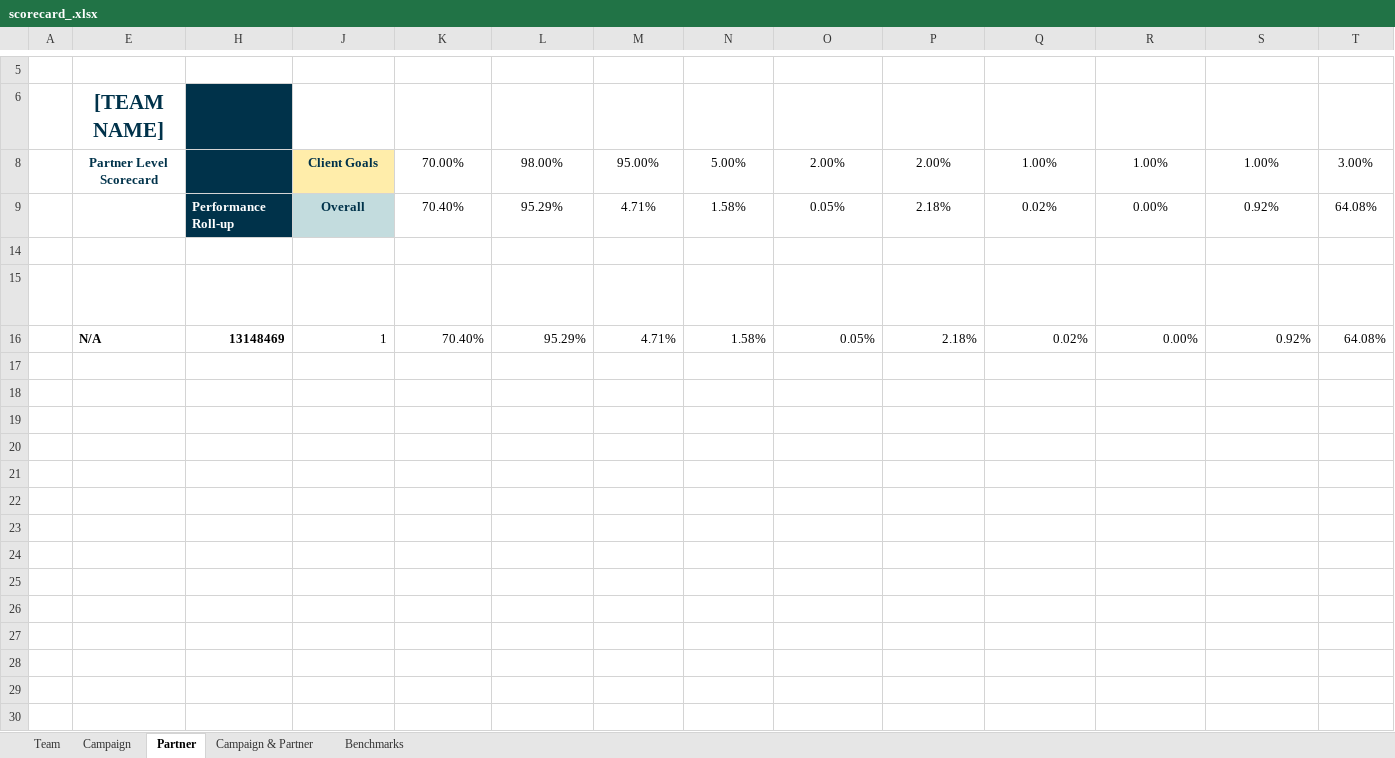
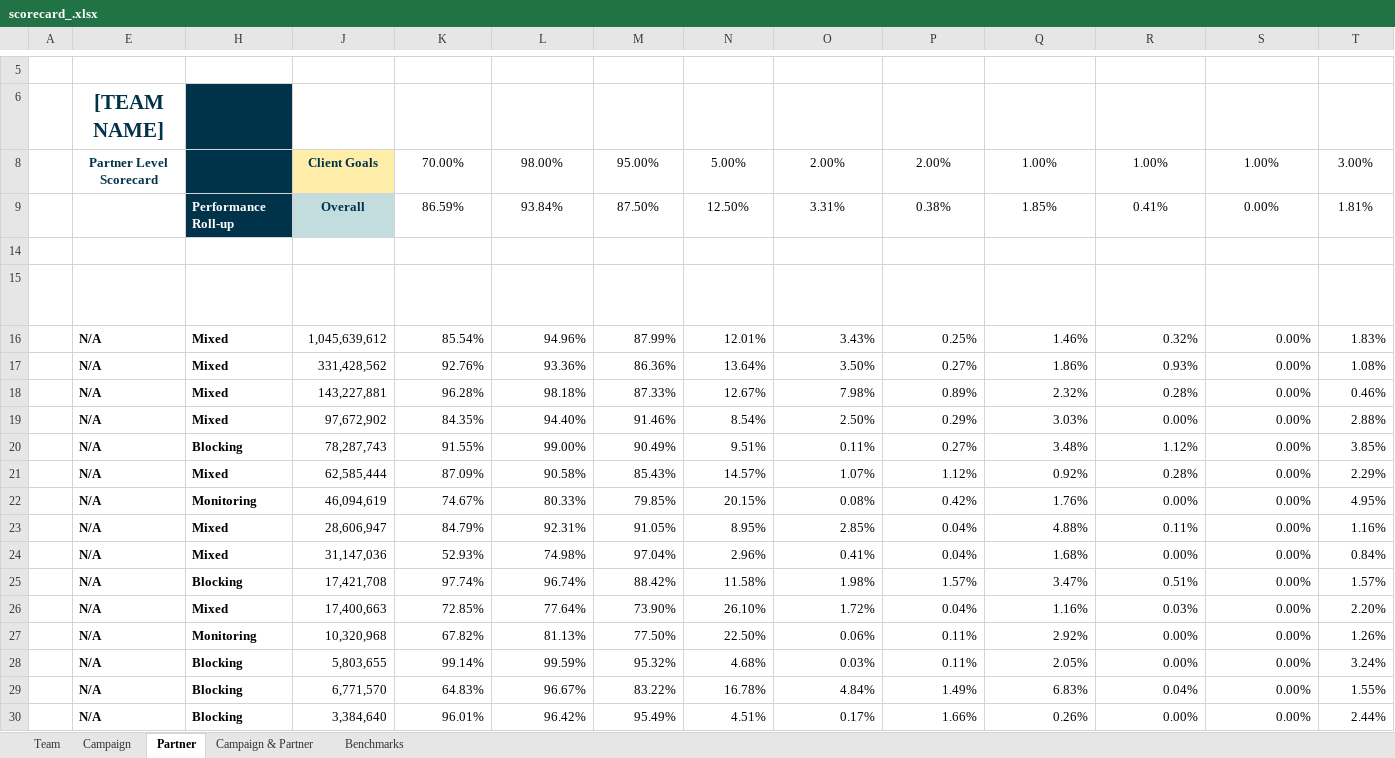
Before and after one commit to vishkumar93/automation_scorecard, an Excel workbook: excel_files/scorecard_.xlsx, sheet Partner, drawn as a sheet; only a part is shown, gaps mark what is left out; values as stored, in another font and other column widths than the file's, no borders; charts and pictures and conditional formats and table styles not drawn; removed rows and columns are numbered as before the commit, all else as after; rows hold the shown columns only; the diff covers the shown part only; the diff names each change by its address in the sheet, - before the commit and + after, or states it on an @@ line.

```diff
--- a/excel_files/scorecard_.xlsx (sheet Partner)
+++ b/excel_files/scorecard_.xlsx (sheet Partner)
-row 9:  |  | Performance Roll-up | Overall | 70.40% | 95.29% | 4.71% | 1.58% | 0.05% | 2.18% | 0.02% | 0.00% | 0.92% | 64.08%
+row 9:  |  | Performance Roll-up | Overall | 86.59% | 93.84% | 87.50% | 12.50% | 3.31% | 0.38% | 1.85% | 0.41% | 0.00% | 1.81%
-row 16:  | N/A | 13148469 | 1 | 70.40% | 95.29% | 4.71% | 1.58% | 0.05% | 2.18% | 0.02% | 0.00% | 0.92% | 64.08%
-row 16: (empty)
+row 16:  | N/A | Mixed | 1,045,639,612 | 85.54% | 94.96% | 87.99% | 12.01% | 3.43% | 0.25% | 1.46% | 0.32% | 0.00% | 1.83%
-row 17: (empty)
+row 17:  | N/A | Mixed | 331,428,562 | 92.76% | 93.36% | 86.36% | 13.64% | 3.50% | 0.27% | 1.86% | 0.93% | 0.00% | 1.08%
-row 18: (empty)
+row 18:  | N/A | Mixed | 143,227,881 | 96.28% | 98.18% | 87.33% | 12.67% | 7.98% | 0.89% | 2.32% | 0.28% | 0.00% | 0.46%
-row 19: (empty)
+row 19:  | N/A | Mixed | 97,672,902 | 84.35% | 94.40% | 91.46% | 8.54% | 2.50% | 0.29% | 3.03% | 0.00% | 0.00% | 2.88%
-row 20: (empty)
+row 20:  | N/A | Blocking | 78,287,743 | 91.55% | 99.00% | 90.49% | 9.51% | 0.11% | 0.27% | 3.48% | 1.12% | 0.00% | 3.85%
-row 22: (empty)
+row 21:  | N/A | Mixed | 62,585,444 | 87.09% | 90.58% | 85.43% | 14.57% | 1.07% | 1.12% | 0.92% | 0.28% | 0.00% | 2.29%
+row 22:  | N/A | Monitoring | 46,094,619 | 74.67% | 80.33% | 79.85% | 20.15% | 0.08% | 0.42% | 1.76% | 0.00% | 0.00% | 4.95%
+row 23:  | N/A | Mixed | 28,606,947 | 84.79% | 92.31% | 91.05% | 8.95% | 2.85% | 0.04% | 4.88% | 0.11% | 0.00% | 1.16%
+row 24:  | N/A | Mixed | 31,147,036 | 52.93% | 74.98% | 97.04% | 2.96% | 0.41% | 0.04% | 1.68% | 0.00% | 0.00% | 0.84%
+row 25:  | N/A | Blocking | 17,421,708 | 97.74% | 96.74% | 88.42% | 11.58% | 1.98% | 1.57% | 3.47% | 0.51% | 0.00% | 1.57%
+row 26:  | N/A | Mixed | 17,400,663 | 72.85% | 77.64% | 73.90% | 26.10% | 1.72% | 0.04% | 1.16% | 0.03% | 0.00% | 2.20%
+row 27:  | N/A | Monitoring | 10,320,968 | 67.82% | 81.13% | 77.50% | 22.50% | 0.06% | 0.11% | 2.92% | 0.00% | 0.00% | 1.26%
+row 28:  | N/A | Blocking | 5,803,655 | 99.14% | 99.59% | 95.32% | 4.68% | 0.03% | 0.11% | 2.05% | 0.00% | 0.00% | 3.24%
+row 29:  | N/A | Blocking | 6,771,570 | 64.83% | 96.67% | 83.22% | 16.78% | 4.84% | 1.49% | 6.83% | 0.04% | 0.00% | 1.55%
+row 30:  | N/A | Blocking | 3,384,640 | 96.01% | 96.42% | 95.49% | 4.51% | 0.17% | 1.66% | 0.26% | 0.00% | 0.00% | 2.44%
```
Also changed, not shown: 5 added rows elsewhere in this sheet, sheet Campaign, hidden cells, 1 other file.
